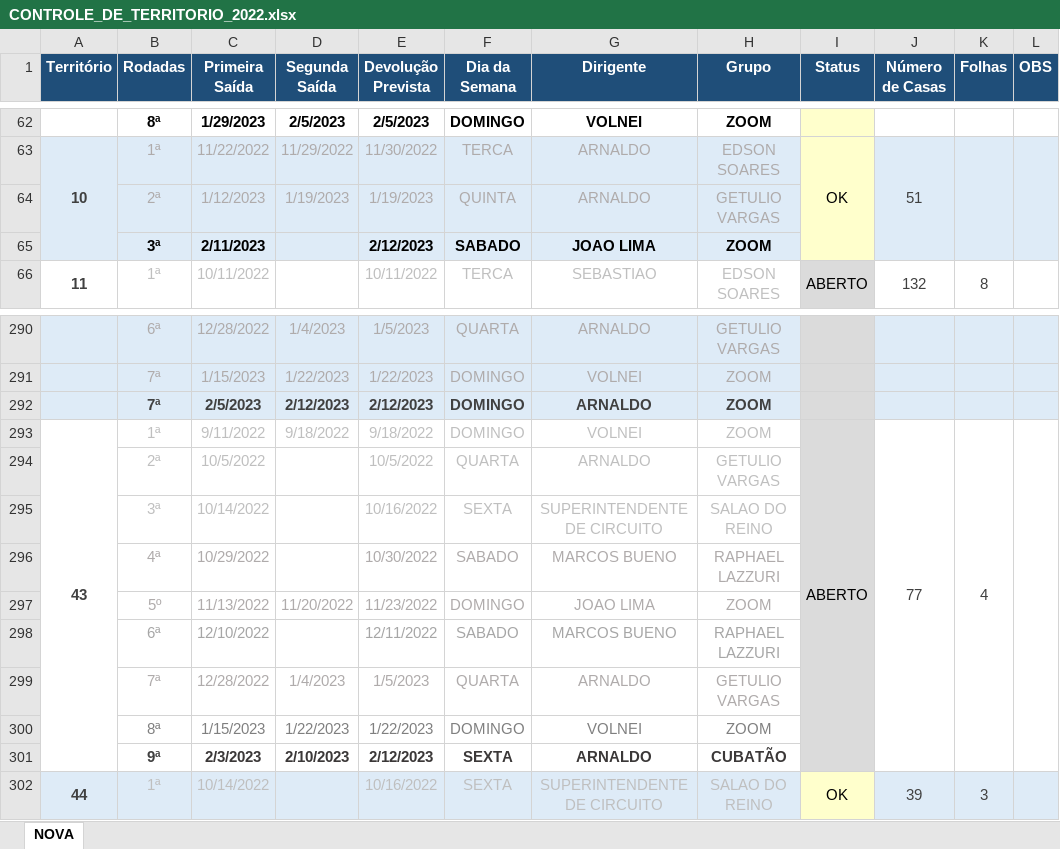
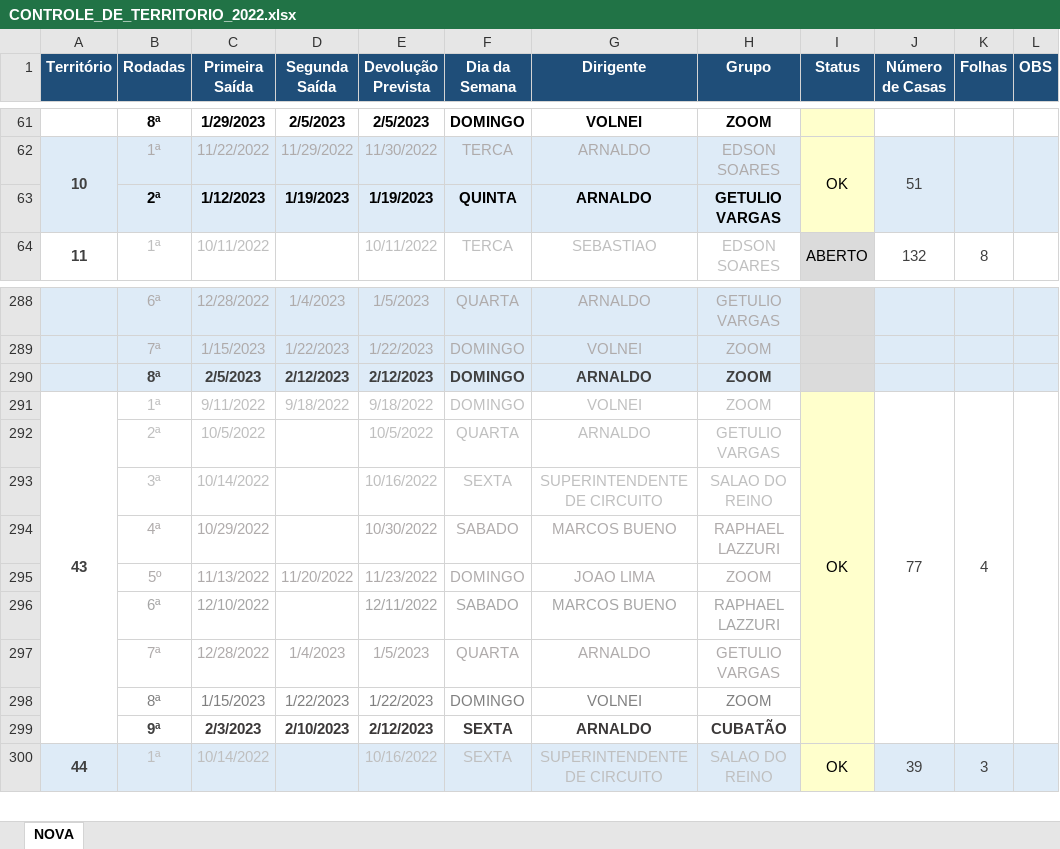
Before and after one commit to phchortolani/controle-territorio, an Excel workbook: sheet/CONTROLE_DE_TERRITORIO_2022.xlsx, sheet NOVA, drawn as a sheet; only a part is shown, gaps mark what is left out; values as stored, in another font and other column widths than the file's, no borders; removed rows and columns are numbered as before the commit, all else as after; the diff covers the shown part only; the diff names each change by its address in the sheet, - before the commit and + after, or states it on an @@ line.

```diff
--- a/sheet/CONTROLE_DE_TERRITORIO_2022.xlsx (sheet NOVA)
+++ b/sheet/CONTROLE_DE_TERRITORIO_2022.xlsx (sheet NOVA)
@@ B63:H63 bold: off → on, text colour: #AFABAB → black @@
-row 65:  | 3ª | 2/11/2023 |  | 2/12/2023 | SABADO | JOAO LIMA | ZOOM
-B290 (Rodadas): 7ª
+B290 (Rodadas): 8ª
-I291 (Status): ABERTO
+I291 (Status): OK
-I291:I299 fill: #DBDBDB
+I291:I299 fill: #FFFFCC
```
Also changed, not shown: 1 removed row, 4 edited cells and cell formats elsewhere in this sheet, formulas that keep their value, 8 other files.
